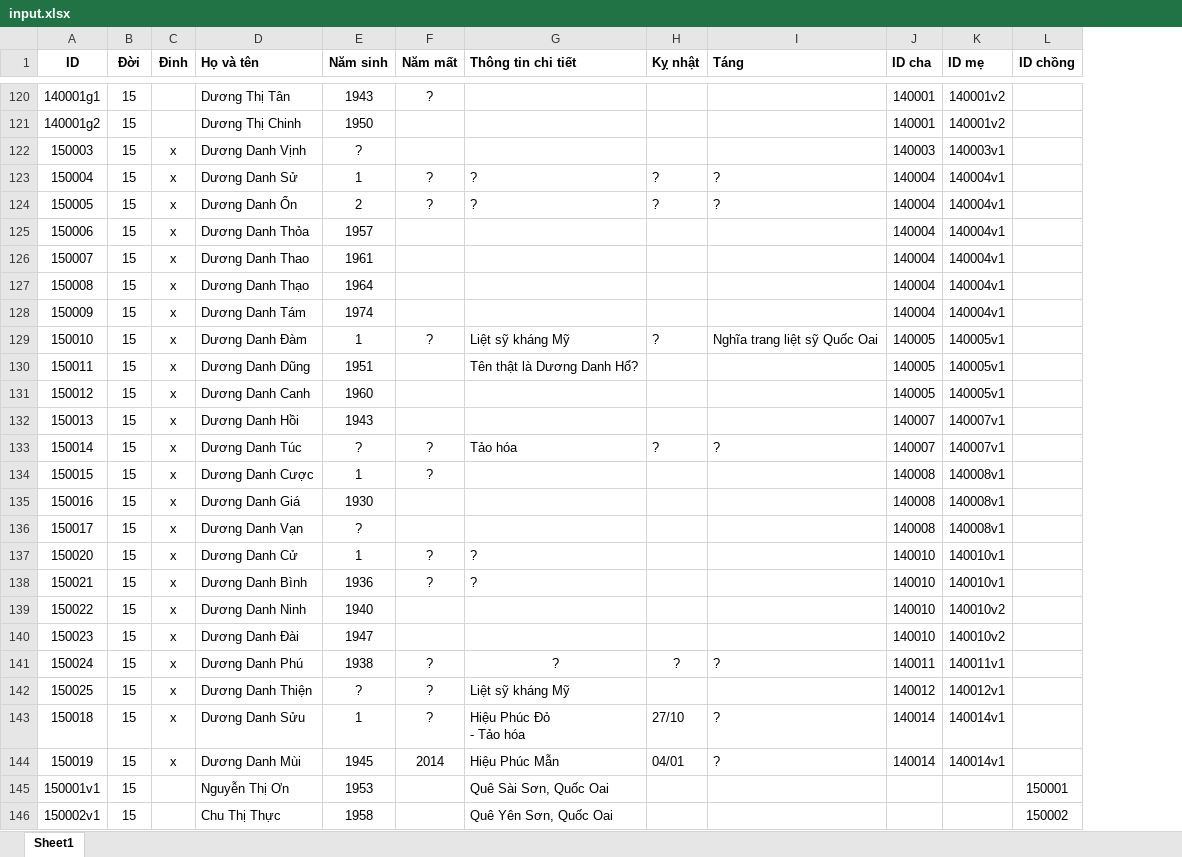
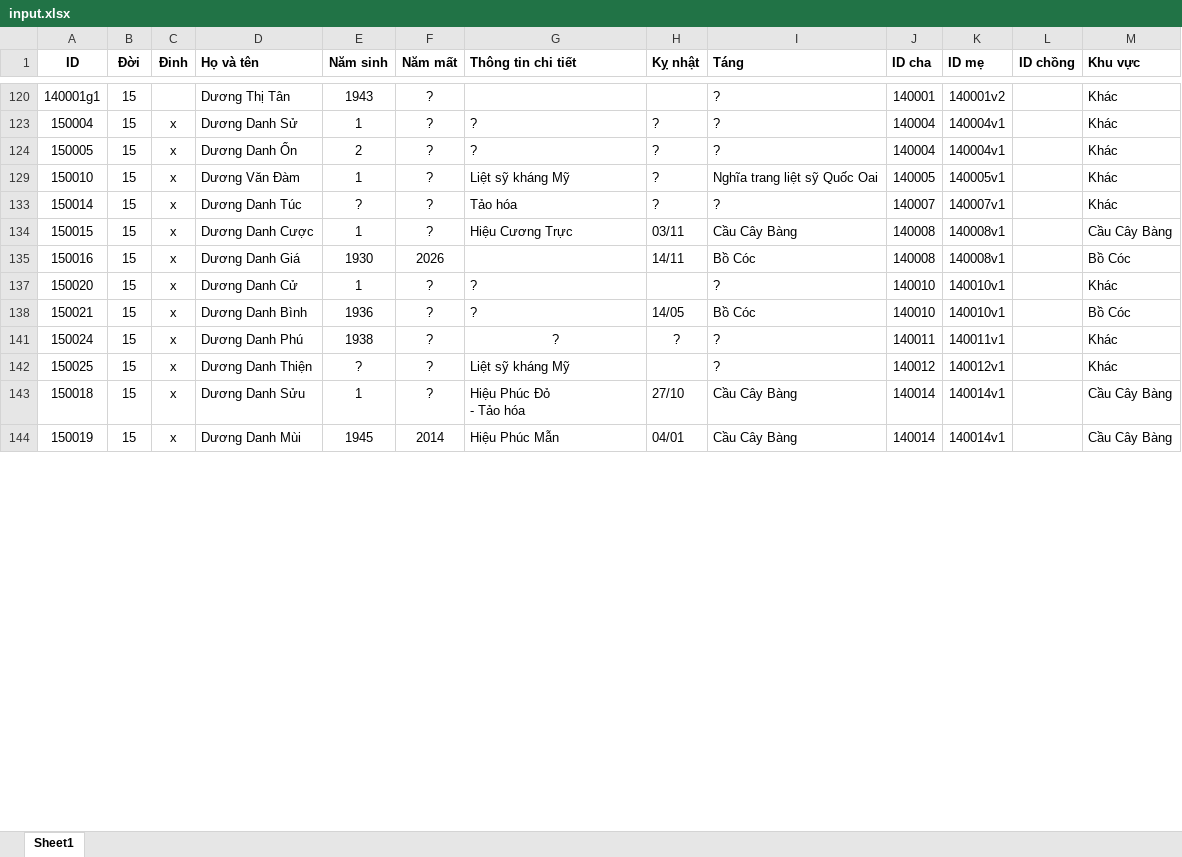
Before and after one commit to duongtoi88/Pha_he, an Excel workbook: input.xlsx, sheet Sheet1, drawn as a sheet; only a part is shown, gaps mark what is left out; values as stored, in another font and other column widths than the file's, no borders; removed rows and columns are numbered as before the commit, all else as after; the diff covers the shown part only; the diff names each change by its address in the sheet, - before the commit and + after, or states it on an @@ line.

```diff
--- a/input.xlsx (sheet Sheet1)
+++ b/input.xlsx (sheet Sheet1)
+column M (Khu vực), rows 120-144: Khác | Khác | Khác | Khác | Khác | Cầu Cây Bàng | Bồ Cóc | Khác | Bồ Cóc | Khác | Khác | Cầu Cây Bàng | Cầu Cây Bàng
-I120 (Táng): (empty)
+I120 (Táng): ?
@@ row 121 hidden: 140001g2 | 15 |  | Dương Thị Chinh | 1950 |  |  |  |  | 140001 | 140001v2 @@
@@ row 122 hidden: 150003 | 15 | x | Dương Danh Vịnh | ? |  |  |  |  | 140003 | 140003v1 @@
@@ row 125 hidden: 150006 | 15 | x | Dương Danh Thỏa | 1957 |  |  |  |  | 140004 | 140004v1 @@
@@ row 126 hidden: 150007 | 15 | x | Dương Danh Thao | 1961 |  |  |  |  | 140004 | 140004v1 @@
@@ row 127 hidden: 150008 | 15 | x | Dương Danh Thạo | 1964 |  |  |  |  | 140004 | 140004v1 @@
@@ row 128 hidden: 150009 | 15 | x | Dương Danh Tám | 1974 |  |  |  |  | 140004 | 140004v1 @@
-D129 (Họ và tên): Dương Danh Đàm
+D129 (Họ và tên): Dương Văn Đàm
-row 130: 150011 | 15 | x | Dương Danh Dũng | 1951 |  | Tên thật là Dương Danh Hổ? |  |  | 140005 | 140005v1
@@ row 131 hidden: 150012 | 15 | x | Dương Danh Canh | 1960 |  |  |  |  | 140005 | 140005v1 @@
@@ row 132 hidden: 150013 | 15 | x | Dương Danh Hồi | 1943 |  |  |  |  | 140007 | 140007v1 @@
-G134 (Thông tin chi tiết): (empty)
+G134 (Thông tin chi tiết): Hiệu Cương Trực
-H134 (Kỵ nhật): (empty)
+H134 (Kỵ nhật): 03/11
-I134 (Táng): (empty)
+I134 (Táng): Cầu Cây Bàng
-F135 (Năm mất): (empty)
+F135 (Năm mất): 2026
-H135 (Kỵ nhật): (empty)
+H135 (Kỵ nhật): 14/11
-I135 (Táng): (empty)
+I135 (Táng): Bồ Cóc
@@ row 136 hidden: 150017 | 15 | x | Dương Danh Vạn | ? |  |  |  |  | 140008 | 140008v1 @@
-I137 (Táng): (empty)
+I137 (Táng): ?
-H138 (Kỵ nhật): (empty)
+H138 (Kỵ nhật): 14/05
-I138 (Táng): (empty)
+I138 (Táng): Bồ Cóc
@@ row 139 hidden: 150022 | 15 | x | Dương Danh Ninh | 1940 |  |  |  |  | 140010 | 140010v2 @@
@@ row 140 hidden: 150023 | 15 | x | Dương Danh Đài | 1947 |  |  |  |  | 140010 | 140010v2 @@
-I142 (Táng): (empty)
+I142 (Táng): ?
-I143:I144 (Táng): ?
+I143:I144 (Táng): Cầu Cây Bàng
@@ row 145 hidden: 150001v1 | 15 |  | Nguyễn Thị Ơn | 1953 |  | Quê Sài Sơn, Quốc Oai |  |  |  |  | 150001 @@
@@ row 146 hidden: 150002v1 | 15 |  | Chu Thị Thực | 1958 |  | Quê Yên Sơn, Quốc Oai |  |  |  |  | 150002 @@
```
Also changed, not shown: 2 added rows, 13 removed rows, 247 hidden or unhidden rows, 88 edited cells and cell formats elsewhere in this sheet, hidden cells.
